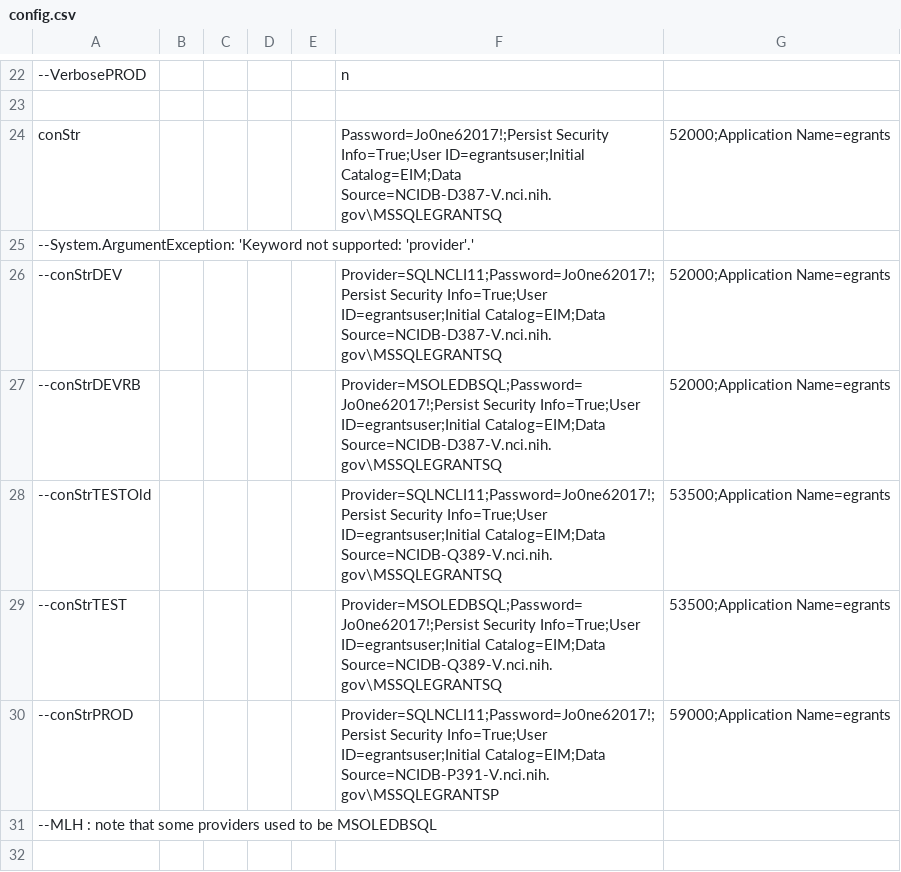
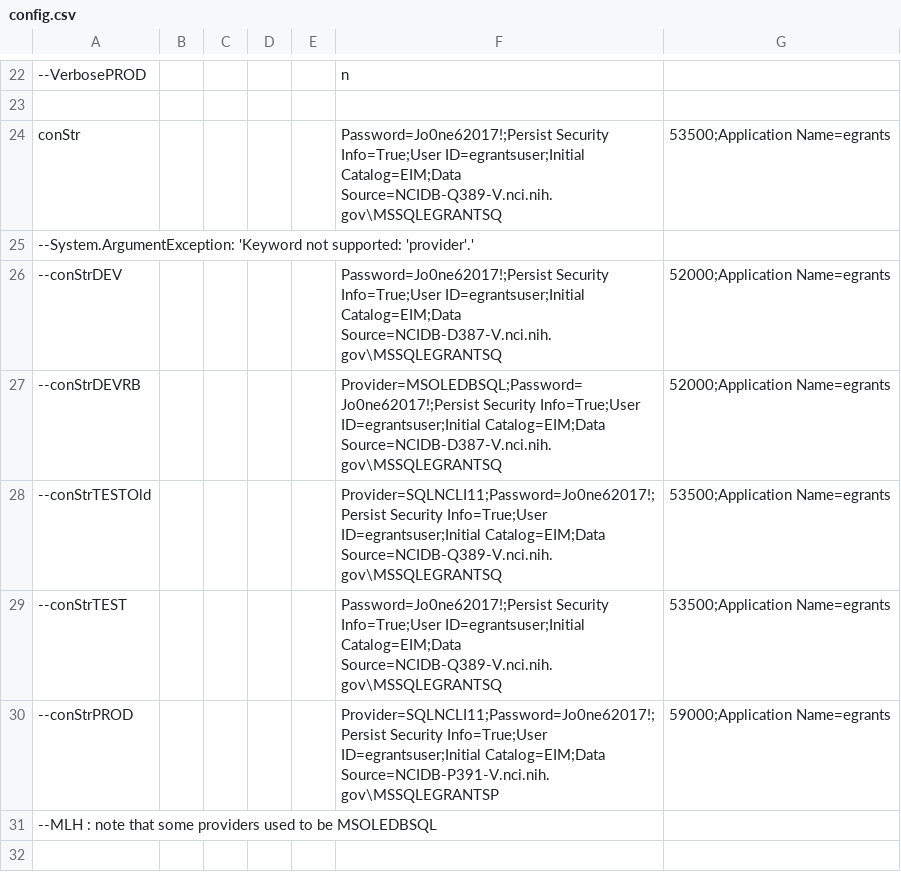
Before and after one commit to CBIIT/nciitrc_eGrants, a CSV file: EmailHandling/OGARequestAccountDisable/config.csv, drawn as a sheet; only a part is shown, gaps mark what is left out; the diff names each change by its address in the sheet, - before the commit and + after, or states it on an @@ line.

Commit message:
If no users need to be flagged to OGA then no email is sent to OGA
Also expanded parameters and RTF email formatting

```diff
--- a/EmailHandling/OGARequestAccountDisable/config.csv
+++ b/EmailHandling/OGARequestAccountDisable/config.csv
-F24: …ID=egrantsuser;Initial Catalog=EIM;Data Source=NCIDB-D387-V.nci.nih.gov\MSSQLEGRANTSQ
+F24: …ID=egrantsuser;Initial Catalog=EIM;Data Source=NCIDB-Q389-V.nci.nih.gov\MSSQLEGRANTSQ
-G24: 52000;Application Name=egrants
+G24: 53500;Application Name=egrants
-F26: Provider=SQLNCLI11;Password=Jo0ne62017!;Persist Security Info=True;User…
+F26: Password=Jo0ne62017!;Persist Security Info=True;User…
-F29: Provider=MSOLEDBSQL;Password=Jo0ne62017!;Persist Security Info=True;User…
+F29: Password=Jo0ne62017!;Persist Security Info=True;User…
```
Also changed, not shown: 3 other files.
